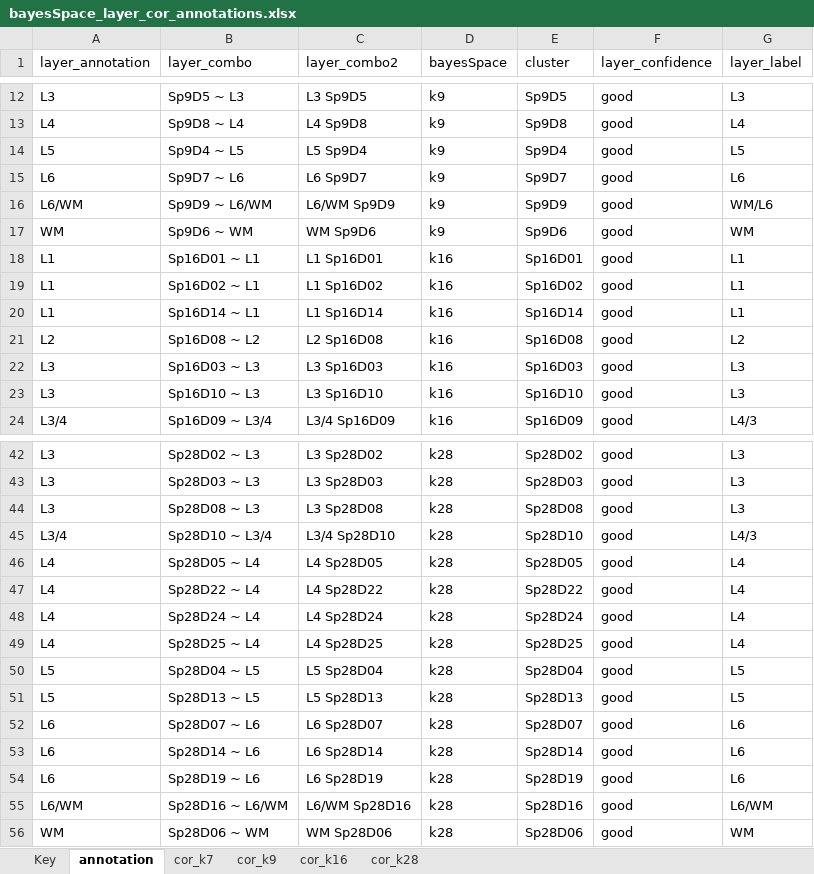
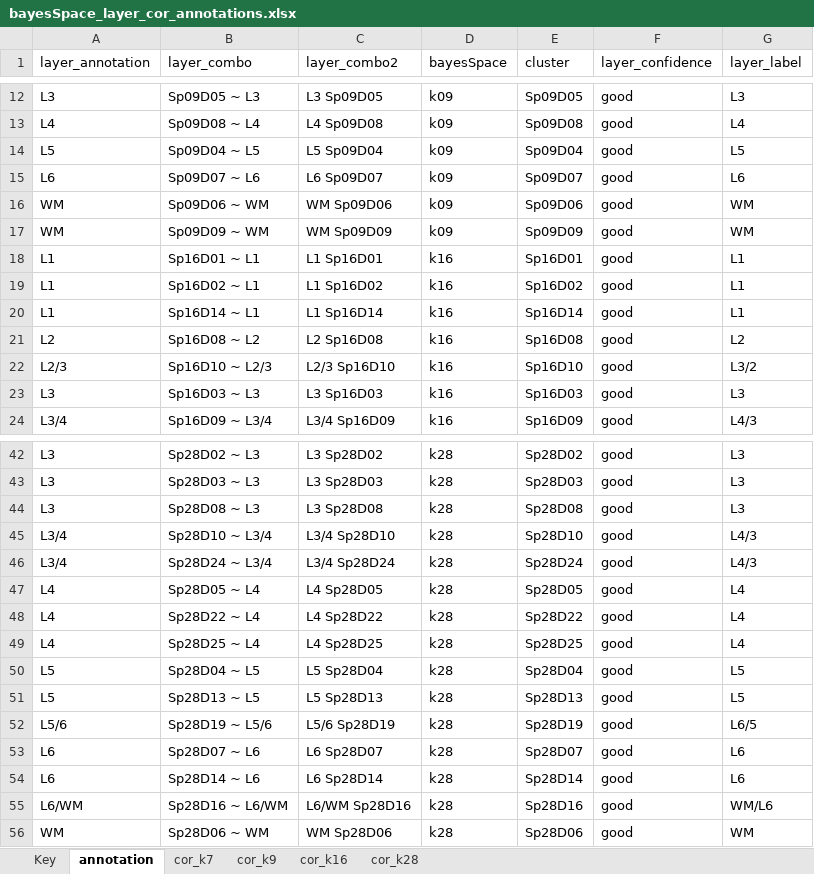
Before and after one commit to LieberInstitute/spatialDLPFC, an Excel workbook: processed-data/rdata/spe/08_spatial_registration/bayesSpace_layer_cor_annotations.xlsx, sheet annotation, drawn as a sheet; only a part is shown, gaps mark what is left out; values as stored, in another font and other column widths than the file's, no borders; removed rows and columns are numbered as before the commit, all else as after; the diff covers the shown part only; the diff names each change by its address in the sheet, - before the commit and + after, or states it on an @@ line.

```diff
--- a/processed-data/rdata/spe/08_spatial_registration/bayesSpace_layer_cor_annotations.xlsx (sheet annotation)
+++ b/processed-data/rdata/spe/08_spatial_registration/bayesSpace_layer_cor_annotations.xlsx (sheet annotation)
-B12 (layer_combo): Sp9D5 ~ L3
+B12 (layer_combo): Sp09D05 ~ L3
-C12 (layer_combo2): L3 Sp9D5
+C12 (layer_combo2): L3 Sp09D05
-D12:D15 (bayesSpace): k9
+D12:D15 (bayesSpace): k09
-E12 (cluster): Sp9D5
+E12 (cluster): Sp09D05
-B13 (layer_combo): Sp9D8 ~ L4
+B13 (layer_combo): Sp09D08 ~ L4
-C13 (layer_combo2): L4 Sp9D8
+C13 (layer_combo2): L4 Sp09D08
-E13 (cluster): Sp9D8
+E13 (cluster): Sp09D08
-B14 (layer_combo): Sp9D4 ~ L5
+B14 (layer_combo): Sp09D04 ~ L5
-C14 (layer_combo2): L5 Sp9D4
+C14 (layer_combo2): L5 Sp09D04
-E14 (cluster): Sp9D4
+E14 (cluster): Sp09D04
-B15 (layer_combo): Sp9D7 ~ L6
+B15 (layer_combo): Sp09D07 ~ L6
-C15 (layer_combo2): L6 Sp9D7
+C15 (layer_combo2): L6 Sp09D07
-E15 (cluster): Sp9D7
+E15 (cluster): Sp09D07
-row 16: L6/WM | Sp9D9 ~ L6/WM | L6/WM Sp9D9 | k9 | Sp9D9 | good | WM/L6
-B16 (layer_combo): Sp9D6 ~ WM
+B16 (layer_combo): Sp09D06 ~ WM
-C16 (layer_combo2): WM Sp9D6
+C16 (layer_combo2): WM Sp09D06
-D16 (bayesSpace): k9
+D16 (bayesSpace): k09
-E16 (cluster): Sp9D6
+E16 (cluster): Sp09D06
+row 17: WM | Sp09D09 ~ WM | WM Sp09D09 | k09 | Sp09D09 | good | WM
+row 22: L2/3 | Sp16D10 ~ L2/3 | L2/3 Sp16D10 | k16 | Sp16D10 | good | L3/2
-row 23: L3 | Sp16D10 ~ L3 | L3 Sp16D10 | k16 | Sp16D10 | good | L3
+row 46: L3/4 | Sp28D24 ~ L3/4 | L3/4 Sp28D24 | k28 | Sp28D24 | good | L4/3
-row 48: L4 | Sp28D24 ~ L4 | L4 Sp28D24 | k28 | Sp28D24 | good | L4
+row 52: L5/6 | Sp28D19 ~ L5/6 | L5/6 Sp28D19 | k28 | Sp28D19 | good | L6/5
-row 54: L6 | Sp28D19 ~ L6 | L6 Sp28D19 | k28 | Sp28D19 | good | L6
-G55 (layer_label): L6/WM
+G55 (layer_label): WM/L6
```
Also changed, not shown: 3 added rows, 3 removed rows and 36 edited cells elsewhere in this sheet, sheet cor_k28, sheet cor_k16, sheet cor_k9, sheet cor_k7, 6 other files.
